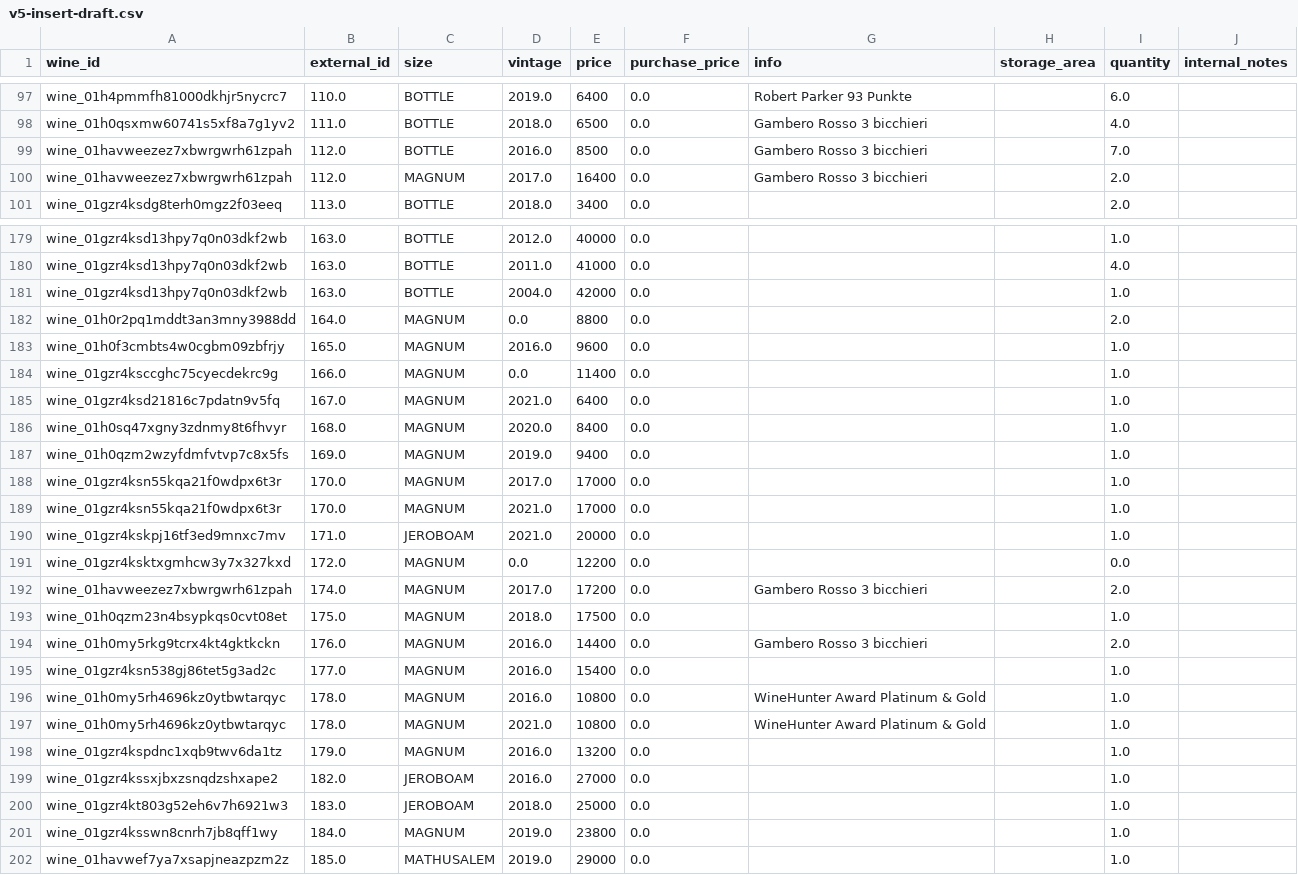
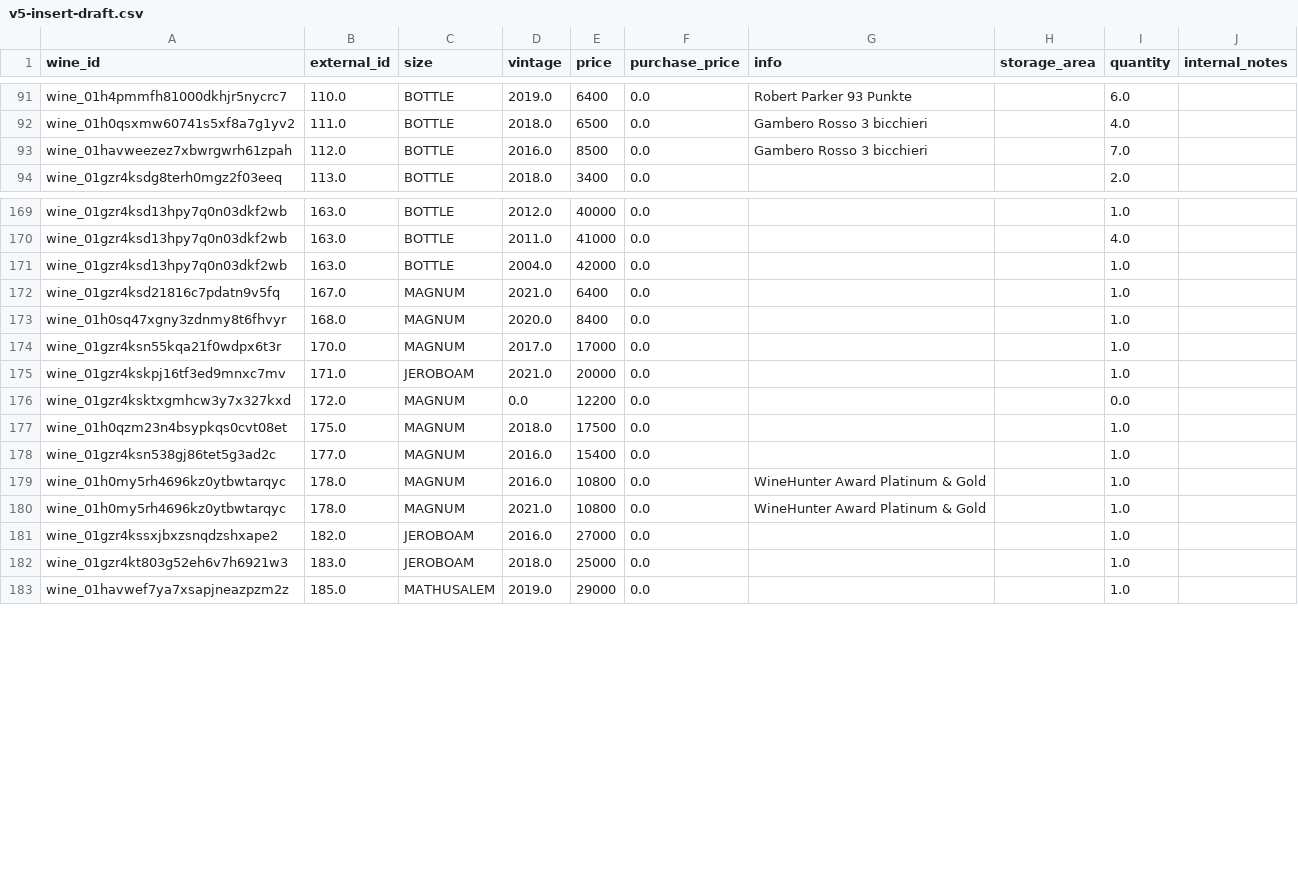
Before and after one commit to lelebus/wcms-onboarding, a CSV file: onboardings/hasenegg/v5-insert-draft.csv, drawn as a sheet; only a part is shown, gaps mark what is left out; the diff covers the shown part only; the diff names each change by its address in the sheet, - before the commit and + after, or states it on an @@ line.

Commit message:
fix: remove duplicates from v5-insert.csv

```diff
--- a/onboardings/hasenegg/v5-insert-draft.csv
+++ b/onboardings/hasenegg/v5-insert-draft.csv
-row 100: wine_01havweezez7xbwrgwrh61zpah | 112.0 | MAGNUM | 2017.0 | 16400 | 0.0 | Gambero Rosso 3 bicchieri |  | 2.0
-row 182: wine_01h0r2pq1mddt3an3mny3988dd | 164.0 | MAGNUM | 0.0 | 8800 | 0.0 |  |  | 2.0
-row 183: wine_01h0f3cmbts4w0cgbm09zbfrjy | 165.0 | MAGNUM | 2016.0 | 9600 | 0.0 |  |  | 1.0
-row 184: wine_01gzr4ksccghc75cyecdekrc9g | 166.0 | MAGNUM | 0.0 | 11400 | 0.0 |  |  | 1.0
-row 187: wine_01h0qzm2wzyfdmfvtvp7c8x5fs | 169.0 | MAGNUM | 2019.0 | 9400 | 0.0 |  |  | 1.0
-row 189: wine_01gzr4ksn55kqa21f0wdpx6t3r | 170.0 | MAGNUM | 2021.0 | 17000 | 0.0 |  |  | 1.0
-row 192: wine_01havweezez7xbwrgwrh61zpah | 174.0 | MAGNUM | 2017.0 | 17200 | 0.0 | Gambero Rosso 3 bicchieri |  | 2.0
-row 194: wine_01h0my5rkg9tcrx4kt4gktkckn | 176.0 | MAGNUM | 2016.0 | 14400 | 0.0 | Gambero Rosso 3 bicchieri |  | 2.0
-row 198: wine_01gzr4kspdnc1xqb9twv6da1tz | 179.0 | MAGNUM | 2016.0 | 13200 | 0.0 |  |  | 1.0
-row 201: wine_01gzr4ksswn8cnrh7jb8qff1wy | 184.0 | MAGNUM | 2019.0 | 23800 | 0.0 |  |  | 1.0
```
Also changed, not shown: 10 removed rows and 1 edited cell elsewhere in this file, onboardings/hasenegg/v5-insert.csv, 3 other files.
